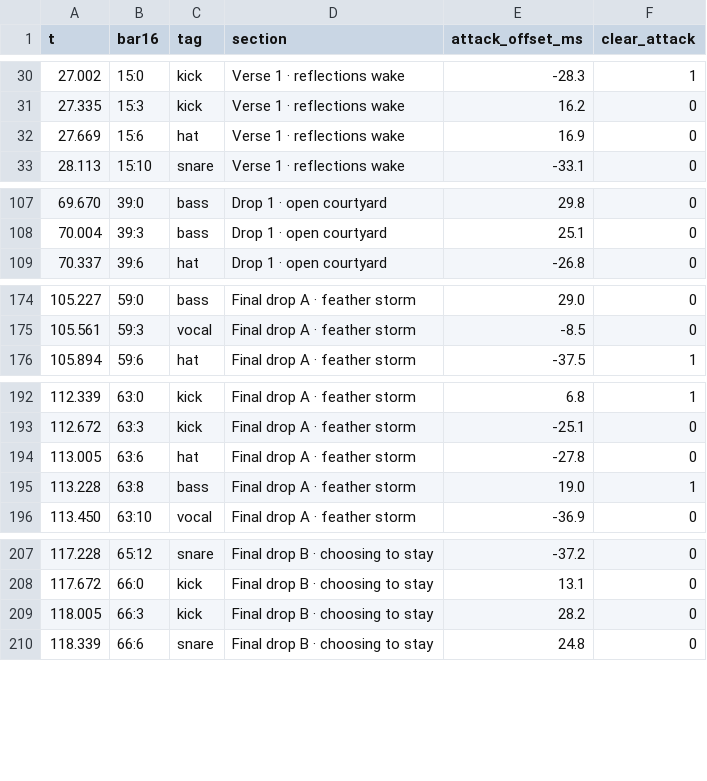
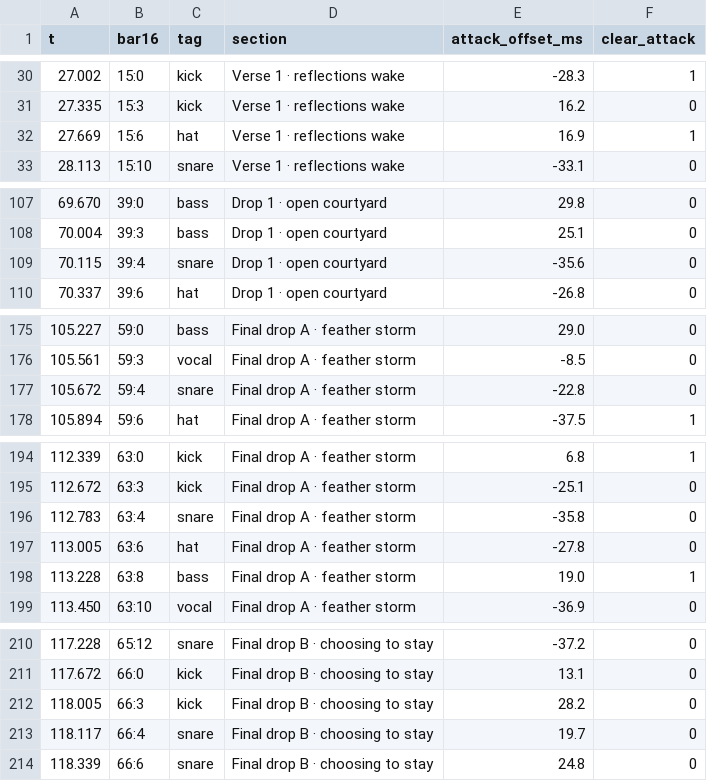
Before and after one commit to tbtnb/newjeans-line, a CSV file: levels-design/cool-with-you/chart-sync.csv, drawn as a sheet; only a part is shown, gaps mark what is left out.

```diff
--- a/levels-design/cool-with-you/chart-sync.csv
+++ b/levels-design/cool-with-you/chart-sync.csv
@@ -31,3 +31,3 @@ t,bar16,tag,section,attack_offset_ms,clear_attack
 27.335,15:3,kick,"Verse 1 · reflections wake",16.2,0
-27.669,15:6,hat,"Verse 1 · reflections wake",16.9,0
+27.669,15:6,hat,"Verse 1 · reflections wake",16.9,1
 28.113,15:10,snare,"Verse 1 · reflections wake",-33.1,0
@@ -108,2 +108,3 @@ t,bar16,tag,section,attack_offset_ms,clear_attack
 70.004,39:3,bass,"Drop 1 · open courtyard",25.1,0
+70.115,39:4,snare,"Drop 1 · open courtyard",-35.6,0
 70.337,39:6,hat,"Drop 1 · open courtyard",-26.8,0
@@ -175,2 +176,3 @@ t,bar16,tag,section,attack_offset_ms,clear_attack
 105.561,59:3,vocal,"Final drop A · feather storm",-8.5,0
+105.672,59:4,snare,"Final drop A · feather storm",-22.8,0
 105.894,59:6,hat,"Final drop A · feather storm",-37.5,1
@@ -193,2 +195,3 @@ t,bar16,tag,section,attack_offset_ms,clear_attack
 112.672,63:3,kick,"Final drop A · feather storm",-25.1,0
+112.783,63:4,snare,"Final drop A · feather storm",-35.8,0
 113.005,63:6,hat,"Final drop A · feather storm",-27.8,0
@@ -209,2 +212,3 @@ t,bar16,tag,section,attack_offset_ms,clear_attack
 118.005,66:3,kick,"Final drop B · choosing to stay",28.2,0
+118.117,66:4,snare,"Final drop B · choosing to stay",19.7,0
 118.339,66:6,snare,"Final drop B · choosing to stay",24.8,0
```
Also changed, not shown: levels-design/eta/chart-sync.csv, 32 other files.
